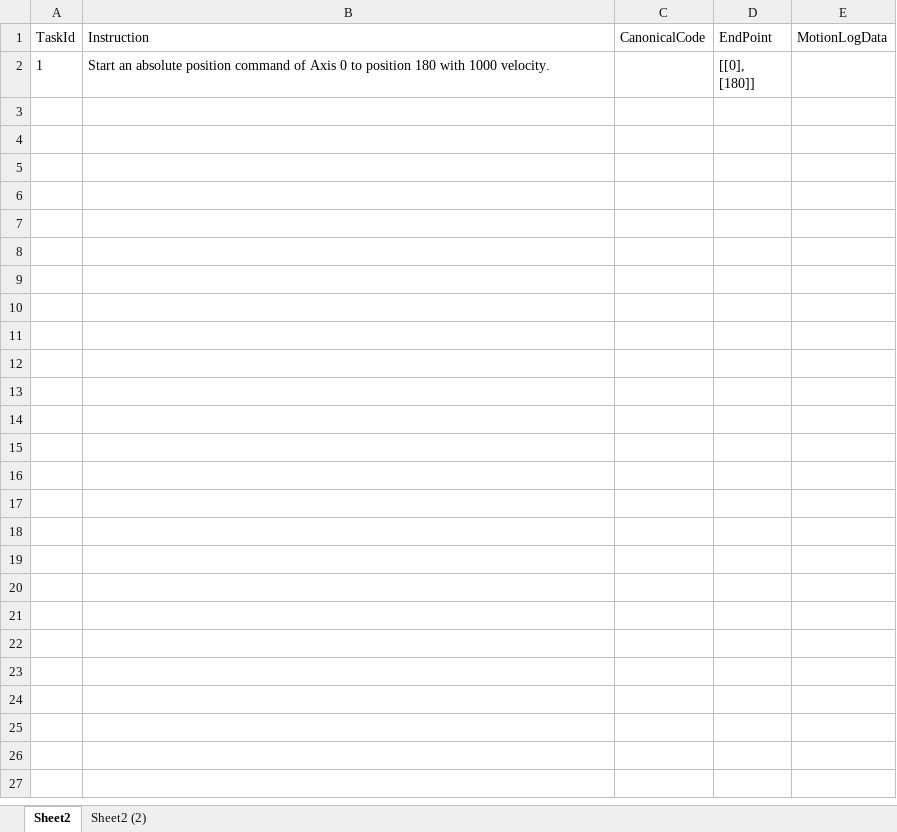
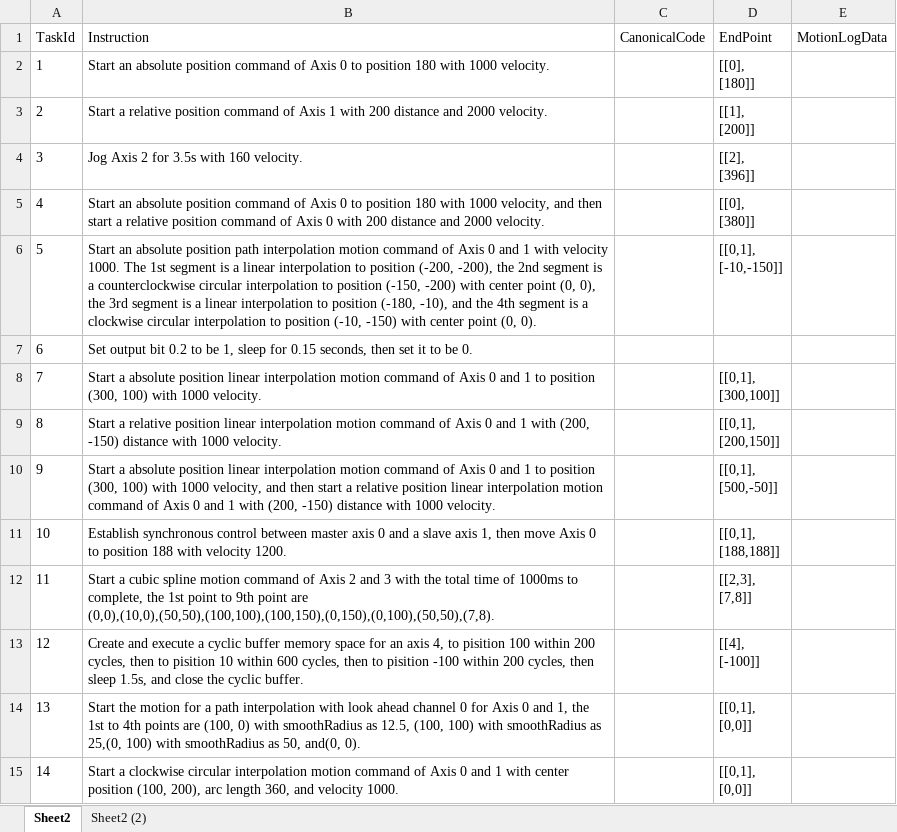
Before and after one commit to MCCodeAI/MCCode, an Excel workbook: docs/WMX3API_MCEval_Dataset.xlsx, sheet Sheet2, drawn as a sheet; values as stored, in another font and other column widths than the file's, no borders; ↵ is a line break in a cell; the diff names each change by its address in the sheet, - before the commit and + after, or states it on an @@ line.

```diff
--- a/docs/WMX3API_MCEval_Dataset.xlsx (sheet Sheet2)
+++ b/docs/WMX3API_MCEval_Dataset.xlsx (sheet Sheet2)
+row 3: 2 | Start a relative position command of Axis 1 with 200 distance and 2000 velocity. |  | [[1], ↵ [200]]
+row 4: 3 | Jog Axis 2 for 3.5s with 160 velocity. |  | [[2], ↵ [396]]
+row 5: 4 | Start an absolute position command of Axis 0 to position 180 with 1000 velocity, and then start a relative position command of Axis 0 with 200 distance and 2000 velocity. |  | [[0], ↵ [380]]
+row 6: 5 | Start an absolute position path interpolation motion command of Axis 0 and 1 with velocity 1000. The 1st segment is a linear interpolation to position (-200, -200), the 2nd segment is a counterclockwise circular interpolation to position (-150, -200) with center point (0, 0), the 3rd segment is a linear interpolation to position (-180, -10), and the 4th segment is a clockwise circular interpolation to position (-10, -150) with center point (0, 0). |  | [[0,1], ↵ [-10,-150]]
+row 7: 6 | Set output bit 0.2 to be 1, sleep for 0.15 seconds, then set it to be 0.
+row 8: 7 | Start a absolute position linear interpolation motion command of Axis 0 and 1 to position (300, 100) with 1000 velocity. |  | [[0,1], ↵ [300,100]]
+row 9: 8 | Start a relative position linear interpolation motion command of Axis 0 and 1 with (200, -150) distance with 1000 velocity. |  | [[0,1], ↵ [200,150]]
+row 10: 9 | Start a absolute position linear interpolation motion command of Axis 0 and 1 to position (300, 100) with 1000 velocity, and then start a relative position linear interpolation motion command of Axis 0 and 1 with (200, -150) distance with 1000 velocity. |  | [[0,1], ↵ [500,-50]]
+row 11: 10 | Establish synchronous control between master axis 0 and a slave axis 1, then move Axis 0 to position 188 with velocity 1200. |  | [[0,1], ↵ [188,188]]
+row 12: 11 | Start a cubic spline motion command of Axis 2 and 3 with the total time of 1000ms to complete, the 1st point to 9th point are (0,0),(10,0),(50,50),(100,100),(100,150),(0,150),(0,100),(50,50),(7,8). |  | [[2,3], ↵ [7,8]]
+row 13: 12 | Create and execute a cyclic buffer memory space for an axis 4, to pisition 100 within 200 cycles, then to pisition 10 within 600 cycles, then to pisition -100 within 200 cycles, then sleep 1.5s, and close the cyclic buffer. |  | [[4], ↵ [-100]]
+row 14: 13 | Start the motion for a path interpolation with look ahead channel 0 for Axis 0 and 1, the 1st to 4th points are (100, 0) with smoothRadius as 12.5, (100, 100) with smoothRadius as 25,(0, 100) with smoothRadius as 50, and(0, 0). |  | [[0,1], ↵ [0,0]]
+row 15: 14 | Start a clockwise circular interpolation motion command of Axis 0 and 1 with center position (100, 200), arc length 360, and velocity 1000. |  | [[0,1], ↵ [0,0]]
```
Also changed, not shown: 14 other files.
